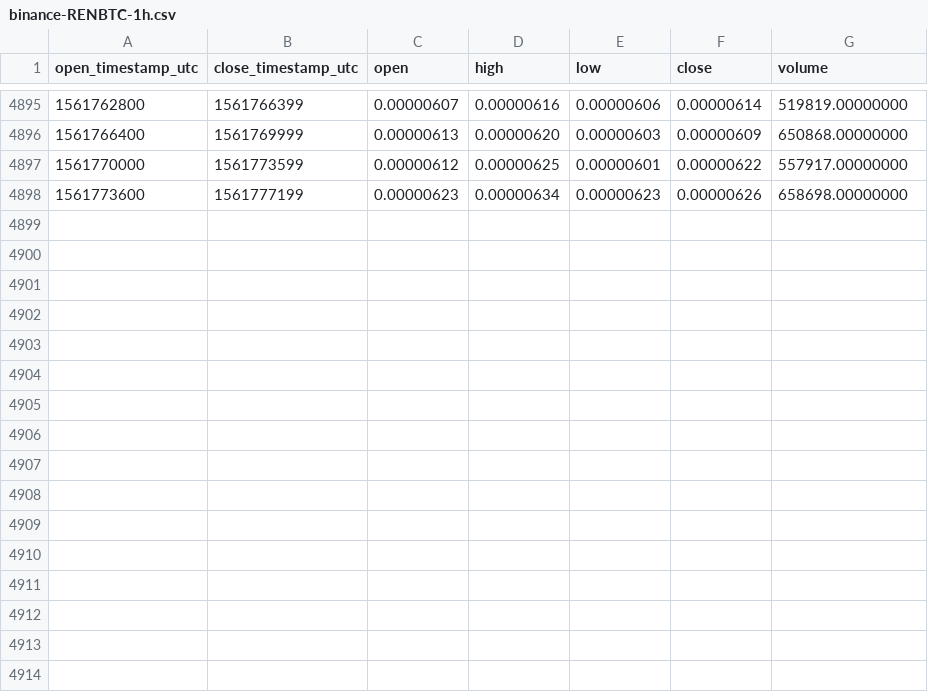
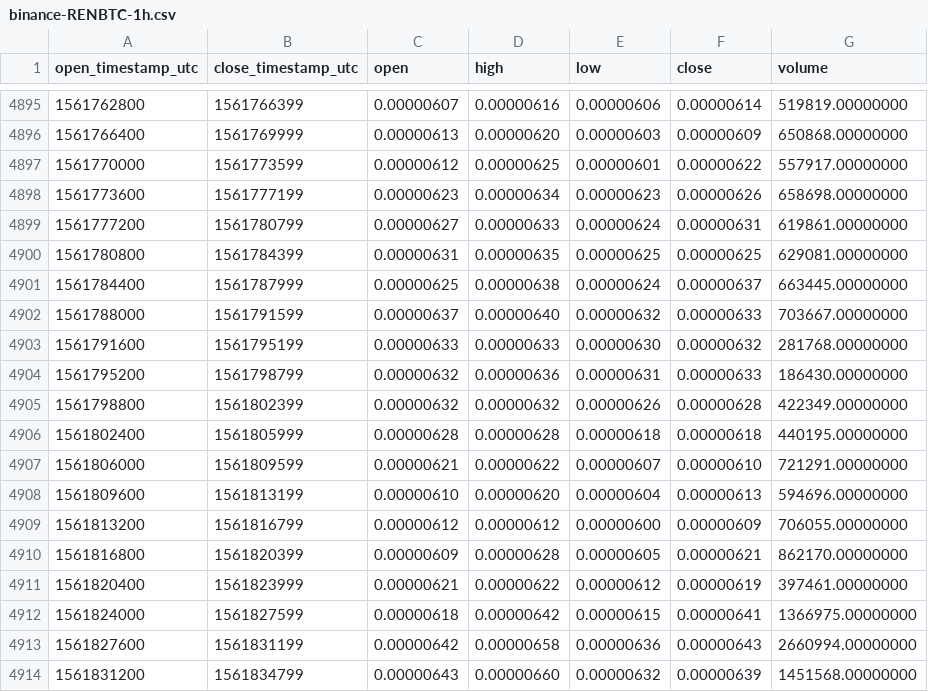
Before and after one commit to cryptobigbro/binance-RENBTC, a CSV file: binance-RENBTC-1h.csv, drawn as a sheet; only a part is shown, gaps mark what is left out.

Commit message:
Update OHLCV data.

```diff
--- a/binance-RENBTC-1h.csv
+++ b/binance-RENBTC-1h.csv
@@ -4898 +4898,17 @@ open_timestamp_utc,close_timestamp_utc,open,high,low,close,volume
 1561773600,1561777199,0.00000623,0.00000634,0.00000623,0.00000626,658698.00000000
+1561777200,1561780799,0.00000627,0.00000633,0.00000624,0.00000631,619861.00000000
+1561780800,1561784399,0.00000631,0.00000635,0.00000625,0.00000625,629081.00000000
+1561784400,1561787999,0.00000625,0.00000638,0.00000624,0.00000637,663445.00000000
+1561788000,1561791599,0.00000637,0.00000640,0.00000632,0.00000633,703667.00000000
+1561791600,1561795199,0.00000633,0.00000633,0.00000630,0.00000632,281768.00000000
+1561795200,1561798799,0.00000632,0.00000636,0.00000631,0.00000633,186430.00000000
+1561798800,1561802399,0.00000632,0.00000632,0.00000626,0.00000628,422349.00000000
+1561802400,1561805999,0.00000628,0.00000628,0.00000618,0.00000618,440195.00000000
+1561806000,1561809599,0.00000621,0.00000622,0.00000607,0.00000610,721291.00000000
+1561809600,1561813199,0.00000610,0.00000620,0.00000604,0.00000613,594696.00000000
+1561813200,1561816799,0.00000612,0.00000612,0.00000600,0.00000609,706055.00000000
+1561816800,1561820399,0.00000609,0.00000628,0.00000605,0.00000621,862170.00000000
+1561820400,1561823999,0.00000621,0.00000622,0.00000612,0.00000619,397461.00000000
+1561824000,1561827599,0.00000618,0.00000642,0.00000615,0.00000641,1366975.00000000
+1561827600,1561831199,0.00000642,0.00000658,0.00000636,0.00000643,2660994.00000000
+1561831200,1561834799,0.00000643,0.00000660,0.00000632,0.00000639,1451568.00000000
```
